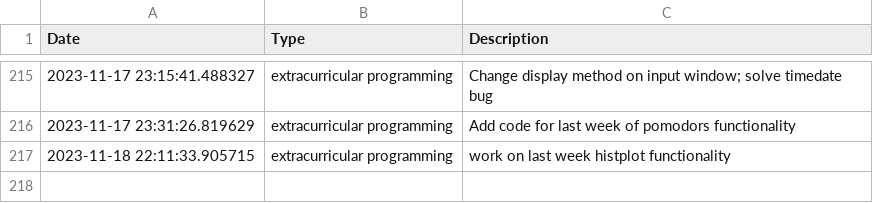
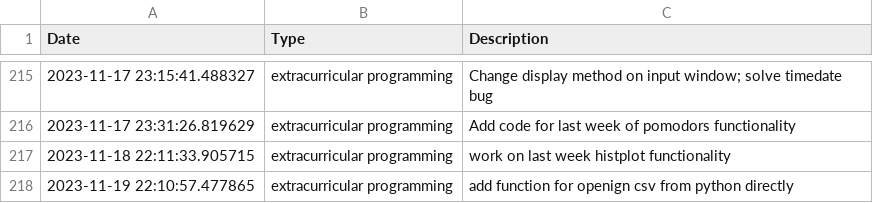
Before and after one commit to BrentMatoba/good_job, a CSV file: good_job/log.csv, drawn as a sheet; only a part is shown, gaps mark what is left out.

Commit message:
add button for log openign

```diff
--- a/good_job/log.csv
+++ b/good_job/log.csv
@@ -217 +217,2 @@ Date,Type,Description
 2023-11-18 22:11:33.905715, extracurricular programming, work on last week histplot functionality
+2023-11-19 22:10:57.477865, extracurricular programming, add function for openign csv from python directly
```
Also changed, not shown: 1 other file.
